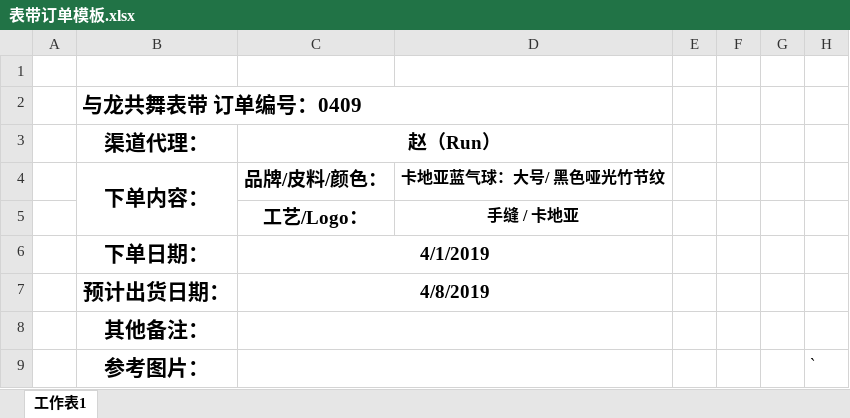
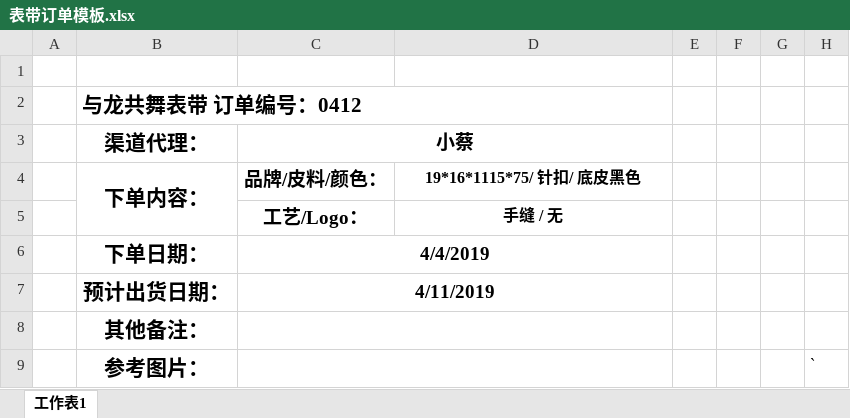
Before and after one commit to stupidlittleboy/Prince, an Excel workbook: 表带订单模板.xlsx, sheet 工作表1, drawn as a sheet; values as stored, in another font and other column widths than the file's, no borders; charts and pictures not drawn; the diff names each change by its address in the sheet, - before the commit and + after, or states it on an @@ line.

```diff
--- a/表带订单模板.xlsx (sheet 工作表1)
+++ b/表带订单模板.xlsx (sheet 工作表1)
-B2 (渠道代理：): 与龙共舞表带 订单编号：0409
+B2 (渠道代理：): 与龙共舞表带 订单编号：0412
-C3: 赵（Run）
+C3: 小蔡
-D4: 卡地亚蓝气球：大号/ 黑色哑光竹节纹
+D4: 19*16*1115*75/ 针扣/ 底皮黑色
-D5: 手缝 / 卡地亚
+D5: 手缝 / 无
-C6 (小蔡): 4/1/2019
+C6 (小蔡): 4/4/2019
-C7 (小蔡): 4/8/2019
+C7 (小蔡): 4/11/2019
```
Also changed, not shown: charts or pictures, 2 other files.
